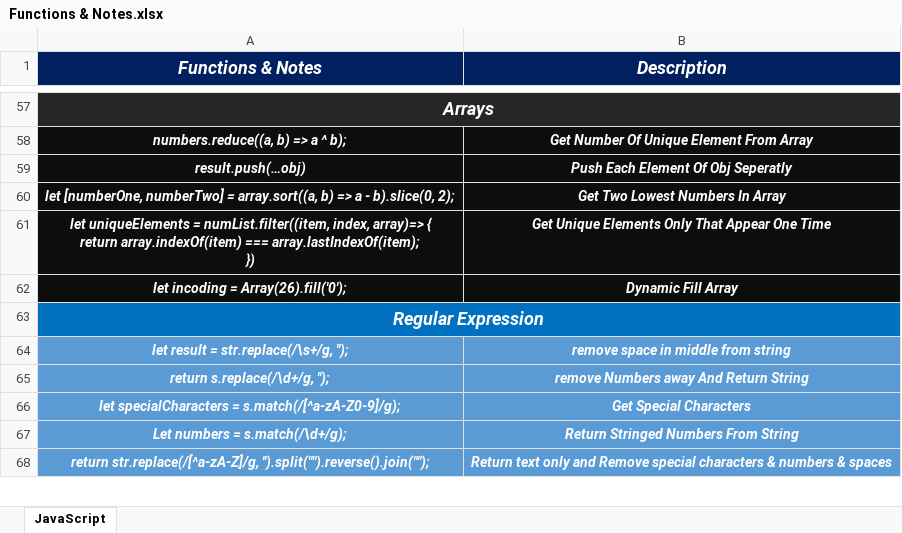
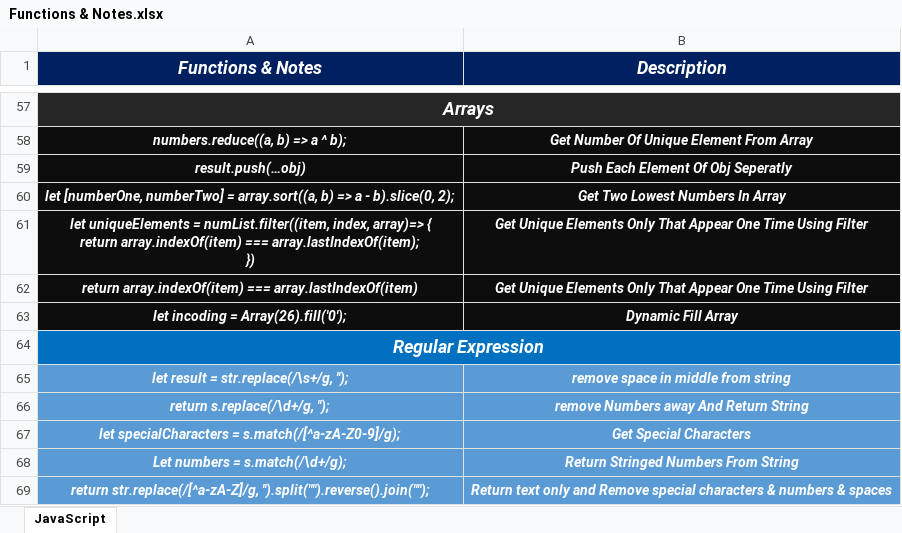
Before and after one commit to Marawan-Saqr/Problem-Solving, an Excel workbook: Code & Notes/Functions & Notes.xlsx, sheet JavaScript, drawn as a sheet; only a part is shown, gaps mark what is left out; values as stored, in another font and other column widths than the file's, no borders; the diff names each change by its address in the sheet, - before the commit and + after, or states it on an @@ line.

```diff
--- a/Code & Notes/Functions & Notes.xlsx (sheet JavaScript)
+++ b/Code & Notes/Functions & Notes.xlsx (sheet JavaScript)
-B61 (Description): …One Time
+B61 (Description): …One Time Using Filter
+row 62: return array.indexOf(item) === array.lastIndexOf(item) | Get Unique Elements Only That Appear One Time Using Filter
```
Also changed, not shown: Problem Solving History.xlsx, 13 other files.
